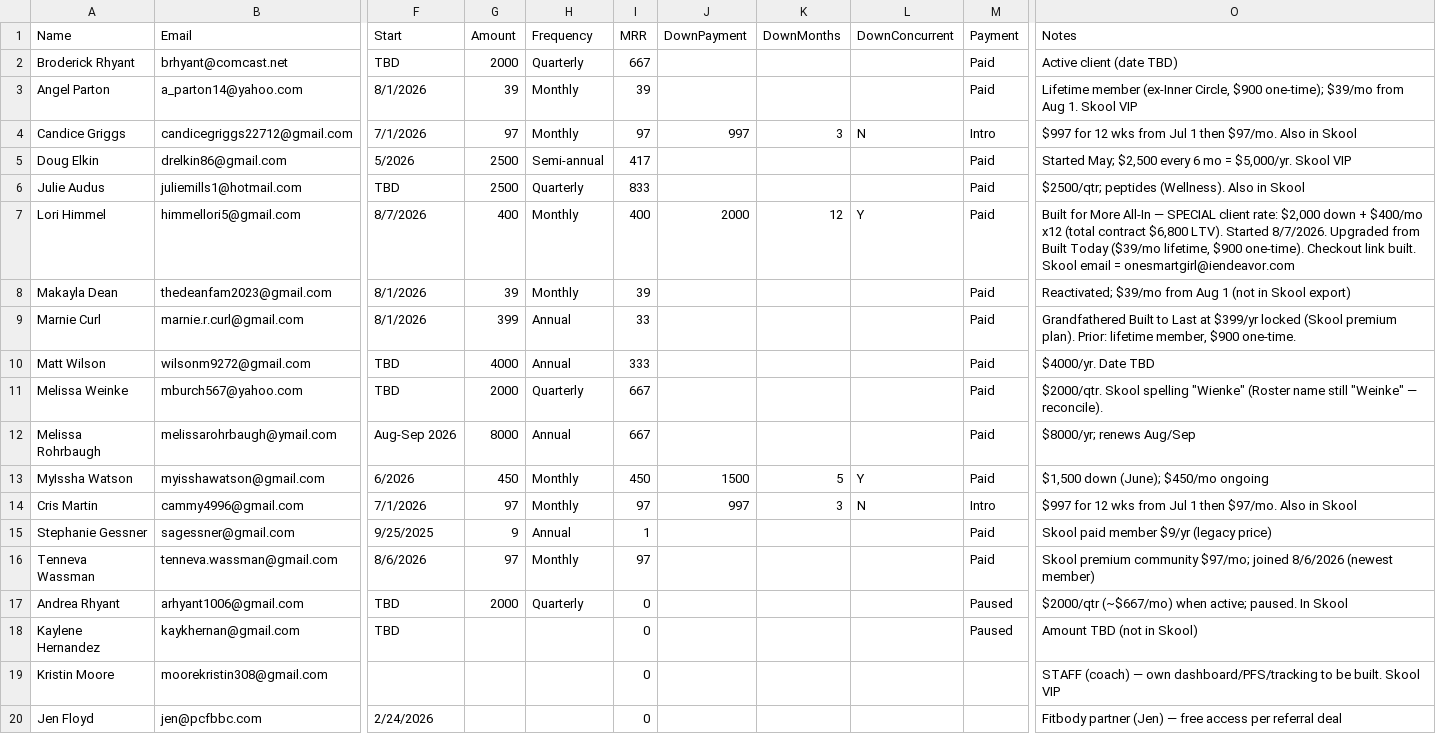
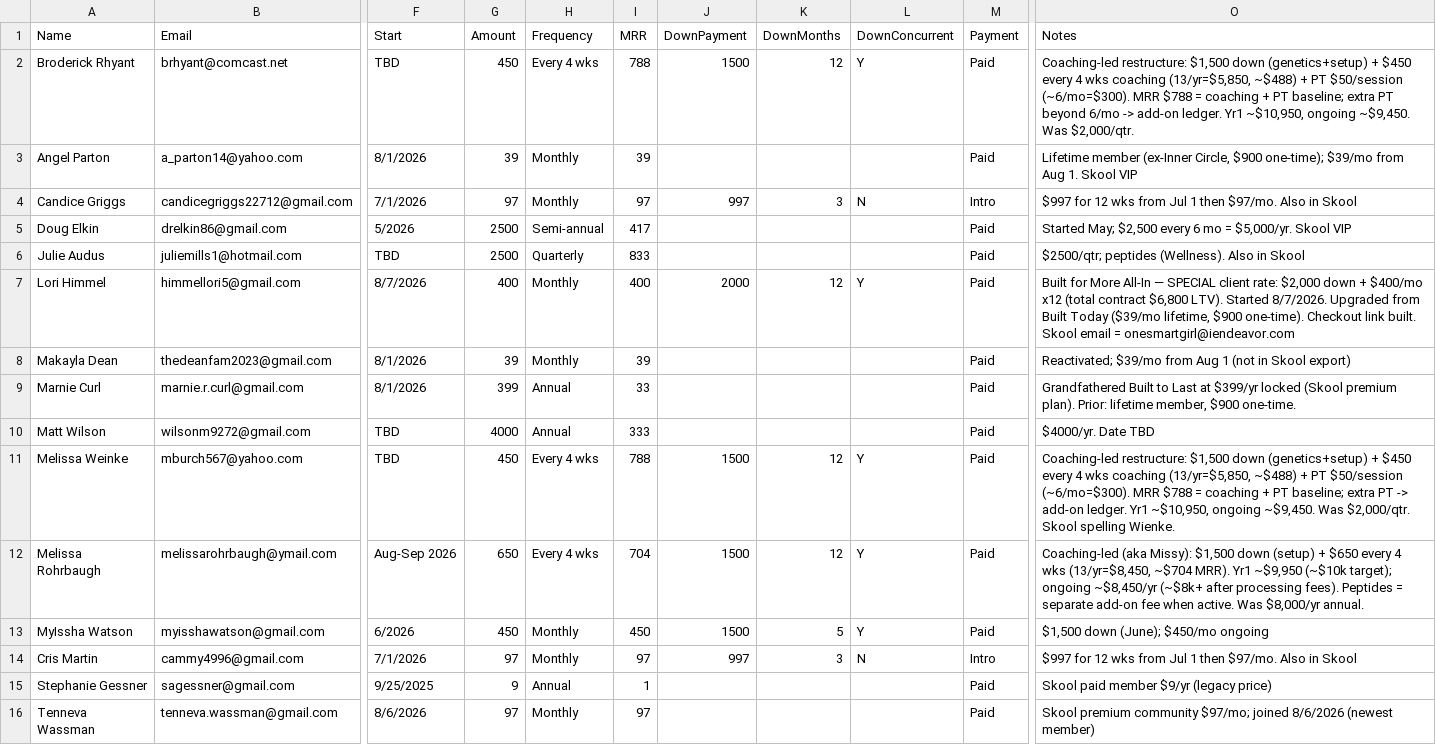
Before and after one commit to jaymegtkfitness-bit/lp-command-center, a CSV file: clients.csv, drawn as a sheet; only a part is shown, gaps mark what is left out; the shorter side is filled out with more unchanged rows; the diff names each change by its address in the sheet, - before the commit and + after, or states it on an @@ line.

```diff
--- a/clients.csv
+++ b/clients.csv
-G2 (Amount): 2000
+G2 (Amount): 450
-H2 (Frequency): Quarterly
+H2 (Frequency): Every 4 wks
-I2 (MRR): 667
+I2 (MRR): 788
-J2 (DownPayment): (empty)
+J2 (DownPayment): 1500
-K2 (DownMonths): (empty)
+K2 (DownMonths): 12
-L2 (DownConcurrent): (empty)
+L2 (DownConcurrent): Y
-O2 (Notes): Active client (date TBD)
+O2 (Notes): Coaching-led restructure: $1,500 down (genetics+setup) + $450 every 4 wks coaching (13/yr=$5,850, ~$488) + PT $50/session (~6/mo=$300). MRR $788 = coaching + PT baseline; extra PT beyond 6/mo -> add-on ledger. Yr1 ~$10,950, ongoing ~$9,450. Was $2,000/qtr.
-G11 (Amount): 2000
+G11 (Amount): 450
-H11 (Frequency): Quarterly
+H11 (Frequency): Every 4 wks
-I11 (MRR): 667
+I11 (MRR): 788
-J11:J12 (DownPayment): (empty)
+J11:J12 (DownPayment): 1500
-K11:K12 (DownMonths): (empty)
+K11:K12 (DownMonths): 12
-L11:L12 (DownConcurrent): (empty)
+L11:L12 (DownConcurrent): Y
-O11 (Notes): $2000/qtr. Skool spelling "Wienke" (Roster name still "Weinke" — reconcile).
+O11 (Notes): Coaching-led restructure: $1,500 down (genetics+setup) + $450 every 4 wks coaching (13/yr=$5,850, ~$488) + PT $50/session (~6/mo=$300). MRR $788 = coaching + PT baseline; extra PT -> add-on ledger. Yr1 ~$10,950, ongoing ~$9,450. Was $2,000/qtr. Skool spelling Wienke.
-G12 (Amount): 8000
+G12 (Amount): 650
-H12 (Frequency): Annual
+H12 (Frequency): Every 4 wks
-I12 (MRR): 667
+I12 (MRR): 704
-O12 (Notes): $8000/yr; renews Aug/Sep
+O12 (Notes): Coaching-led (aka Missy): $1,500 down (setup) + $650 every 4 wks (13/yr=$8,450, ~$704 MRR). Yr1 ~$9,950 (~$10k target); ongoing ~$8,450/yr (~$8k+ after processing fees). Peptides = separate add-on fee when active. Was $8,000/yr annual.
```
